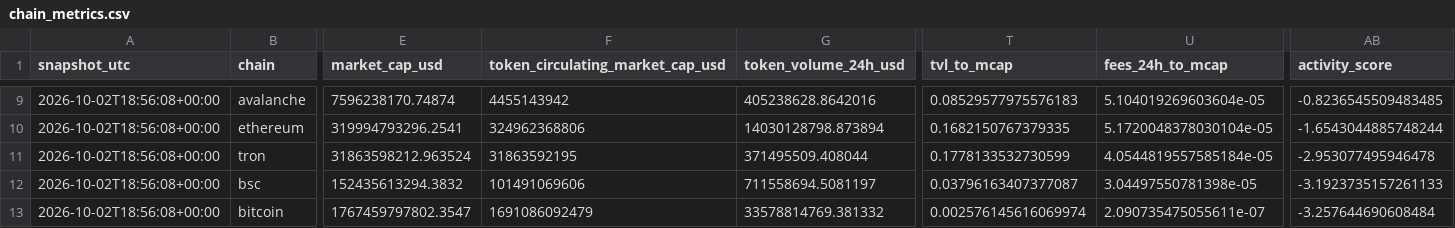
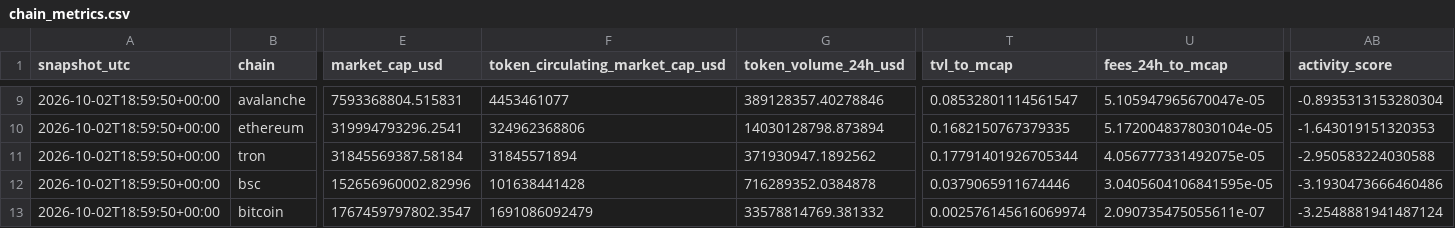
Before and after one commit to crypto-data-cc/data, a CSV file: data/processed/chain_metrics.csv, drawn as a sheet; only a part is shown, gaps mark what is left out; the diff covers the shown part only; the diff names each change by its address in the sheet, - before the commit and + after, or states it on an @@ line.

```diff
--- a/data/processed/chain_metrics.csv
+++ b/data/processed/chain_metrics.csv
-A9:A13 (snapshot_utc): 2026-10-02T18:56:08+00:00
+A9:A13 (snapshot_utc): 2026-10-02T18:59:50+00:00
-E9 (market_cap_usd): 7596238170.74874
+E9 (market_cap_usd): 7593368804.515831
-F9 (token_circulating_market_cap_usd): 4455143942
+F9 (token_circulating_market_cap_usd): 4453461077
-G9 (token_volume_24h_usd): 405238628.8642016
+G9 (token_volume_24h_usd): 389128357.40278846
-T9 (tvl_to_mcap): 0.08529577975576183
+T9 (tvl_to_mcap): 0.08532801114561547
-U9 (fees_24h_to_mcap): 5.104019269603604e-05
+U9 (fees_24h_to_mcap): 5.105947965670047e-05
-AB9 (activity_score): -0.8236545509483485
+AB9 (activity_score): -0.8935313153280304
-AB10 (activity_score): -1.6543044885748244
+AB10 (activity_score): -1.643019151320353
-E11 (market_cap_usd): 31863598212.963524
+E11 (market_cap_usd): 31845569387.58184
-F11 (token_circulating_market_cap_usd): 31863592195
+F11 (token_circulating_market_cap_usd): 31845571894
-G11 (token_volume_24h_usd): 371495509.408044
+G11 (token_volume_24h_usd): 371930947.1892562
-T11 (tvl_to_mcap): 0.1778133532730599
+T11 (tvl_to_mcap): 0.17791401926705344
-U11 (fees_24h_to_mcap): 4.0544819557585184e-05
+U11 (fees_24h_to_mcap): 4.056777331492075e-05
-AB11 (activity_score): -2.953077495946478
+AB11 (activity_score): -2.950583224030588
-E12 (market_cap_usd): 152435613294.3832
+E12 (market_cap_usd): 152656960002.82996
-F12 (token_circulating_market_cap_usd): 101491069606
+F12 (token_circulating_market_cap_usd): 101638441428
-G12 (token_volume_24h_usd): 711558694.5081197
+G12 (token_volume_24h_usd): 716289352.0384878
-T12 (tvl_to_mcap): 0.03796163407377087
+T12 (tvl_to_mcap): 0.0379065911674446
-U12 (fees_24h_to_mcap): 3.04497550781398e-05
+U12 (fees_24h_to_mcap): 3.0405604106841595e-05
-AB12 (activity_score): -3.1923735157261133
+AB12 (activity_score): -3.1930473666460486
-AB13 (activity_score): -3.257644690608484
+AB13 (activity_score): -3.2548881941487124
```
Also changed, not shown: 38 edited cells elsewhere in this file, 11 other files.
